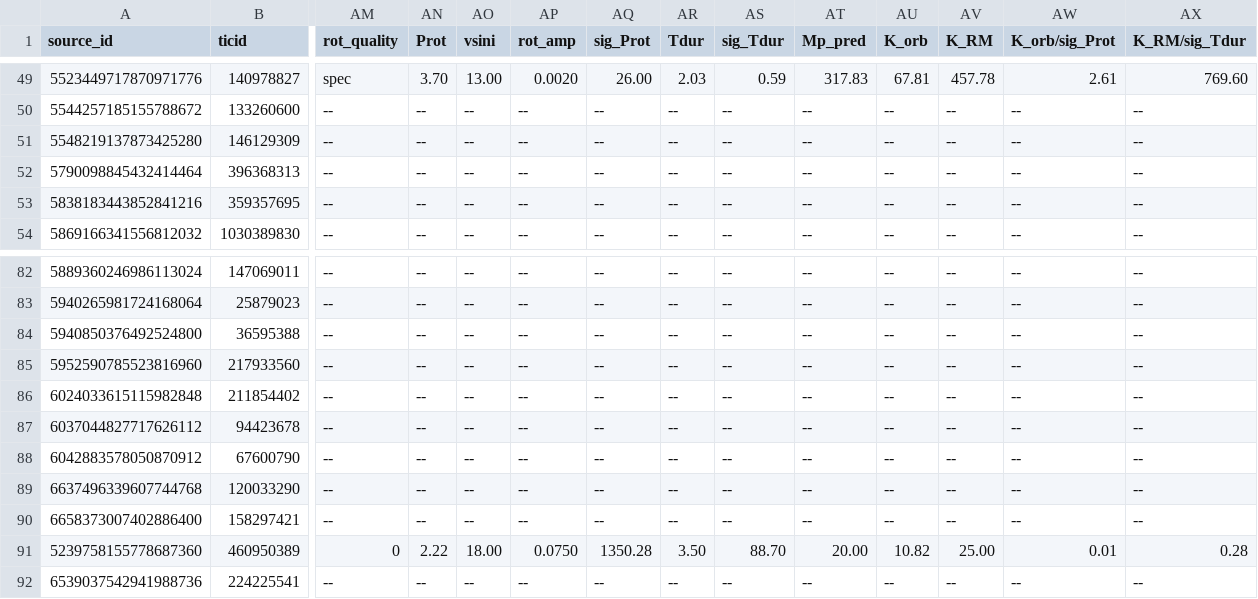
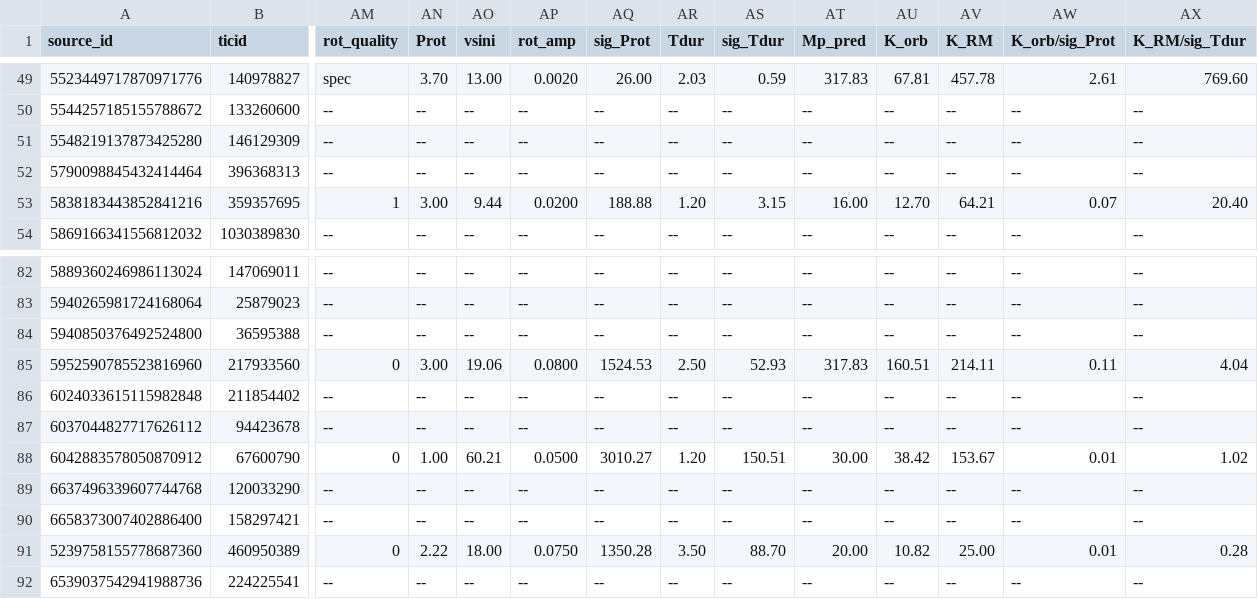
Before and after one commit to lgbouma/cdips_followup, a CSV file: data/candidate_database/candidates.csv, drawn as a sheet; only a part is shown, gaps mark what is left out; the diff covers the shown part only; the diff names each change by its address in the sheet, - before the commit and + after, or states it on an @@ line.

```diff
--- a/data/candidate_database/candidates.csv
+++ b/data/candidate_database/candidates.csv
-AM53 (rot_quality): --
+AM53 (rot_quality): 1
-AN53 (Prot): --
+AN53 (Prot): 3.00
-AO53 (vsini): --
+AO53 (vsini): 9.44
-AP53 (rot_amp): --
+AP53 (rot_amp): 0.0200
-AQ53 (sig_Prot): --
+AQ53 (sig_Prot): 188.88
-AR53 (Tdur): --
+AR53 (Tdur): 1.20
-AS53 (sig_Tdur): --
+AS53 (sig_Tdur): 3.15
-AT53 (Mp_pred): --
+AT53 (Mp_pred): 16.00
-AU53 (K_orb): --
+AU53 (K_orb): 12.70
-AV53 (K_RM): --
+AV53 (K_RM): 64.21
-AW53 (K_orb/sig_Prot): --
+AW53 (K_orb/sig_Prot): 0.07
-AX53 (K_RM/sig_Tdur): --
+AX53 (K_RM/sig_Tdur): 20.40
-AM85 (rot_quality): --
+AM85 (rot_quality): 0
-AN85 (Prot): --
+AN85 (Prot): 3.00
-AO85 (vsini): --
+AO85 (vsini): 19.06
-AP85 (rot_amp): --
+AP85 (rot_amp): 0.0800
-AQ85 (sig_Prot): --
+AQ85 (sig_Prot): 1524.53
-AR85 (Tdur): --
+AR85 (Tdur): 2.50
-AS85 (sig_Tdur): --
+AS85 (sig_Tdur): 52.93
-AT85 (Mp_pred): --
+AT85 (Mp_pred): 317.83
-AU85 (K_orb): --
+AU85 (K_orb): 160.51
-AV85 (K_RM): --
+AV85 (K_RM): 214.11
-AW85 (K_orb/sig_Prot): --
+AW85 (K_orb/sig_Prot): 0.11
-AX85 (K_RM/sig_Tdur): --
+AX85 (K_RM/sig_Tdur): 4.04
-AM88 (rot_quality): --
+AM88 (rot_quality): 0
-AN88 (Prot): --
+AN88 (Prot): 1.00
-AO88 (vsini): --
+AO88 (vsini): 60.21
-AP88 (rot_amp): --
+AP88 (rot_amp): 0.0500
-AQ88 (sig_Prot): --
+AQ88 (sig_Prot): 3010.27
-AR88 (Tdur): --
+AR88 (Tdur): 1.20
-AS88 (sig_Tdur): --
+AS88 (sig_Tdur): 150.51
-AT88 (Mp_pred): --
+AT88 (Mp_pred): 30.00
-AU88 (K_orb): --
+AU88 (K_orb): 38.42
-AV88 (K_RM): --
+AV88 (K_RM): 153.67
-AW88 (K_orb/sig_Prot): --
+AW88 (K_orb/sig_Prot): 0.01
-AX88 (K_RM/sig_Tdur): --
+AX88 (K_RM/sig_Tdur): 1.02
```
Also changed, not shown: 12 edited cells elsewhere in this file, 1 other file.
